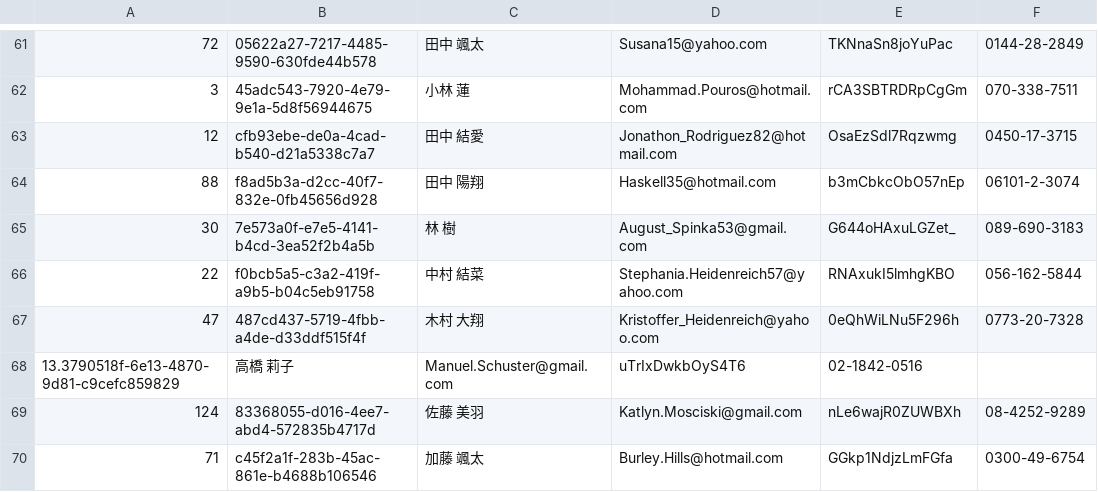
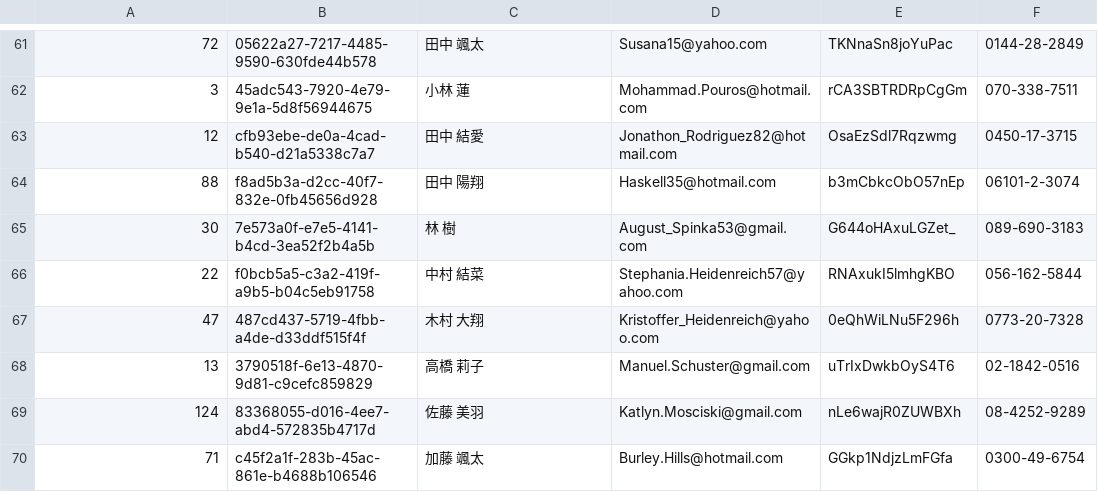
Before and after one commit to mixi-git-challenge/git-challenge-minesweeper, a CSV file: users.csv, drawn as a sheet; only a part is shown, gaps mark what is left out.

Commit message:
ミスだってしますよ。だって人間だもの 😤

```diff
--- a/users.csv
+++ b/users.csv
@@ -67,3 +67,3 @@
 47,487cd437-5719-4fbb-a4de-d33ddf515f4f,木村 大翔,Kristoffer_Heidenreich@yahoo.com,0eQhWiLNu5F296h,0773-20-7328
-13.3790518f-6e13-4870-9d81-c9cefc859829,高橋 莉子,Manuel.Schuster@gmail.com,uTrIxDwkbOyS4T6,02-1842-0516
+13,3790518f-6e13-4870-9d81-c9cefc859829,高橋 莉子,Manuel.Schuster@gmail.com,uTrIxDwkbOyS4T6,02-1842-0516
 124,83368055-d016-4ee7-abd4-572835b4717d,佐藤 美羽,Katlyn.Mosciski@gmail.com,nLe6wajR0ZUWBXh,08-4252-9289
```
